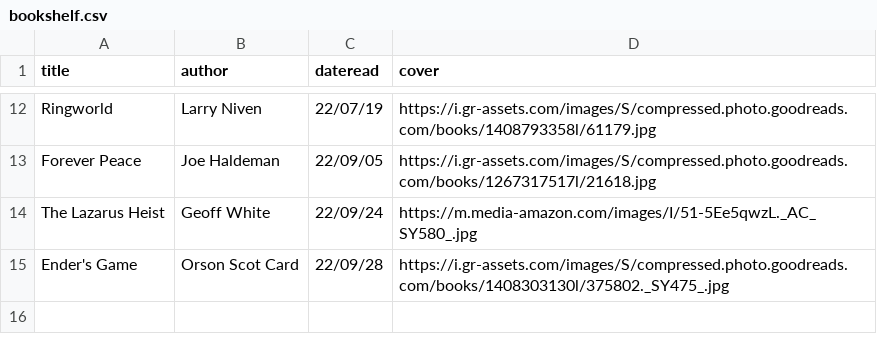
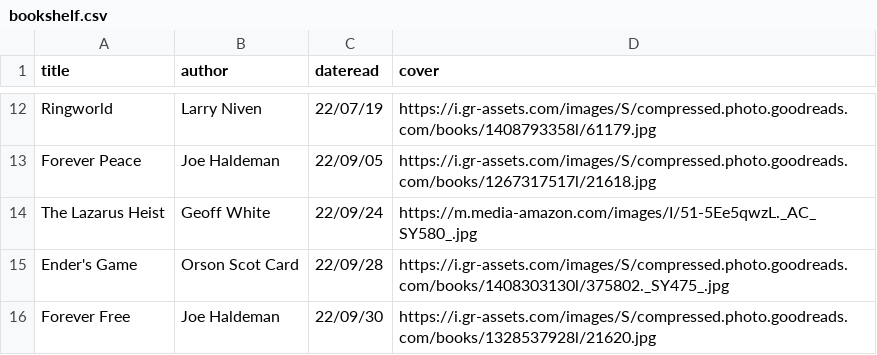
Before and after one commit to iwishiwasaneagle/janhendrikewers.uk, a CSV file: _data/bookshelf.csv, drawn as a sheet; only a part is shown, gaps mark what is left out.

Commit message:
feat: Forever Free

```diff
--- a/_data/bookshelf.csv
+++ b/_data/bookshelf.csv
@@ -15 +15,2 @@ The Lazarus Heist,Geoff White,22/09/24,https://m.media-amazon.com/images/I/51-5E
 Ender's Game,Orson Scot Card,22/09/28,https://i.gr-assets.com/images/S/compressed.photo.goodreads.com/books/1408303130l/375802._SY475_.jpg
+Forever Free,Joe Haldeman,22/09/30,https://i.gr-assets.com/images/S/compressed.photo.goodreads.com/books/1328537928l/21620.jpg
```
